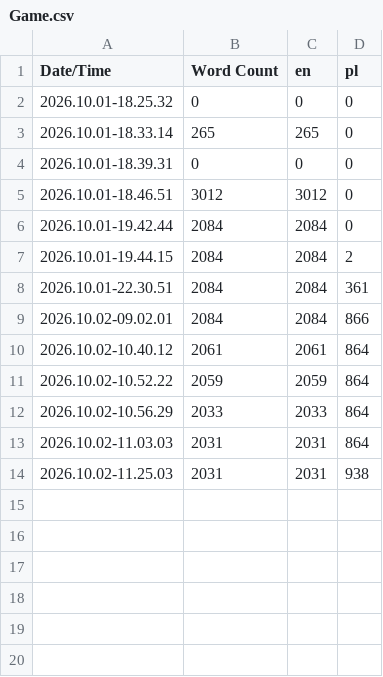
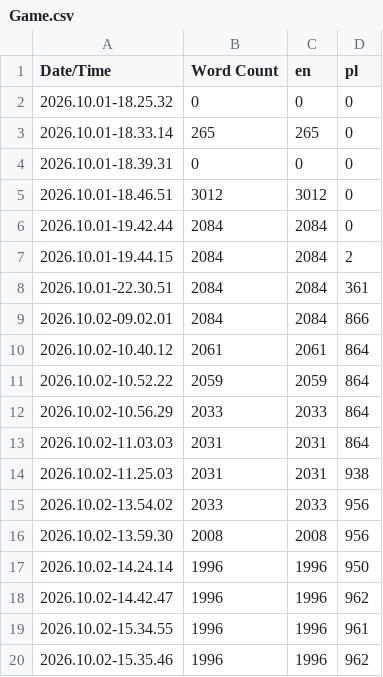
Before and after one commit to Akaassha/SeaHorse, a CSV file: Content/Localization/Game/Game.csv, drawn as a sheet.

Commit message:
Update frontend and localization

```diff
--- a/Content/Localization/Game/Game.csv
+++ b/Content/Localization/Game/Game.csv
@@ -14 +14,7 @@ Date/Time,Word Count,en,pl
 2026.10.02-11.25.03,2031,2031,938
+2026.10.02-13.54.02,2033,2033,956
+2026.10.02-13.59.30,2008,2008,956
+2026.10.02-14.24.14,1996,1996,950
+2026.10.02-14.42.47,1996,1996,962
+2026.10.02-15.34.55,1996,1996,961
+2026.10.02-15.35.46,1996,1996,962
```
Also changed, not shown: 14 other files.
